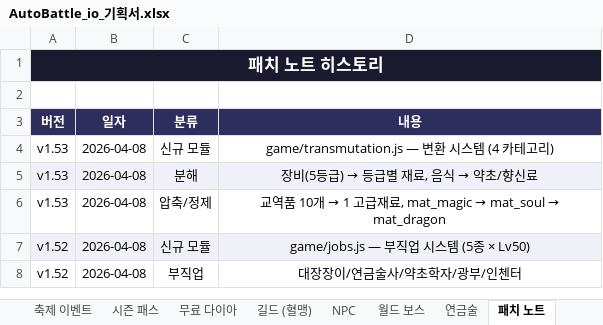
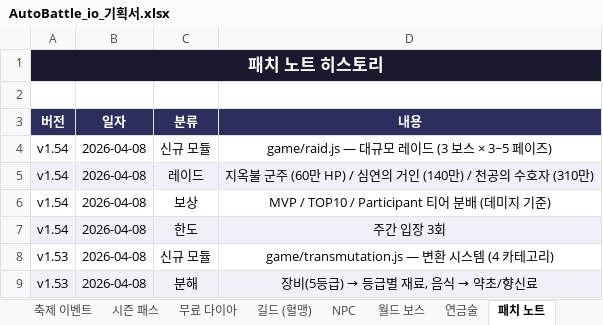
Before and after one commit to goodholic/Baduk-Marble, an Excel workbook: AutoBattle_io_기획서.xlsx, sheet 패치 노트, drawn as a sheet; only a part is shown; the shorter side is filled out with more unchanged rows; values as stored, in another font and other column widths than the file's, no borders; the diff names each change by its address in the sheet, - before the commit and + after, or states it on an @@ line.

```diff
--- a/AutoBattle_io_기획서.xlsx (sheet 패치 노트)
+++ b/AutoBattle_io_기획서.xlsx (sheet 패치 노트)
+row 4: v1.54 | 2026-04-08 | 신규 모듈 | game/raid.js — 대규모 레이드 (3 보스 × 3~5 페이즈)
+row 5: v1.54 | 2026-04-08 | 레이드 | 지옥불 군주 (60만 HP) / 심연의 거인 (140만) / 천공의 수호자 (310만)
+row 6: v1.54 | 2026-04-08 | 보상 | MVP / TOP10 / Participant 티어 분배 (데미지 기준)
+row 7: v1.54 | 2026-04-08 | 한도 | 주간 입장 3회
```
Also changed, not shown: sheet v1.9 ~ v1.54, other sheet tabs, 3 other files.
